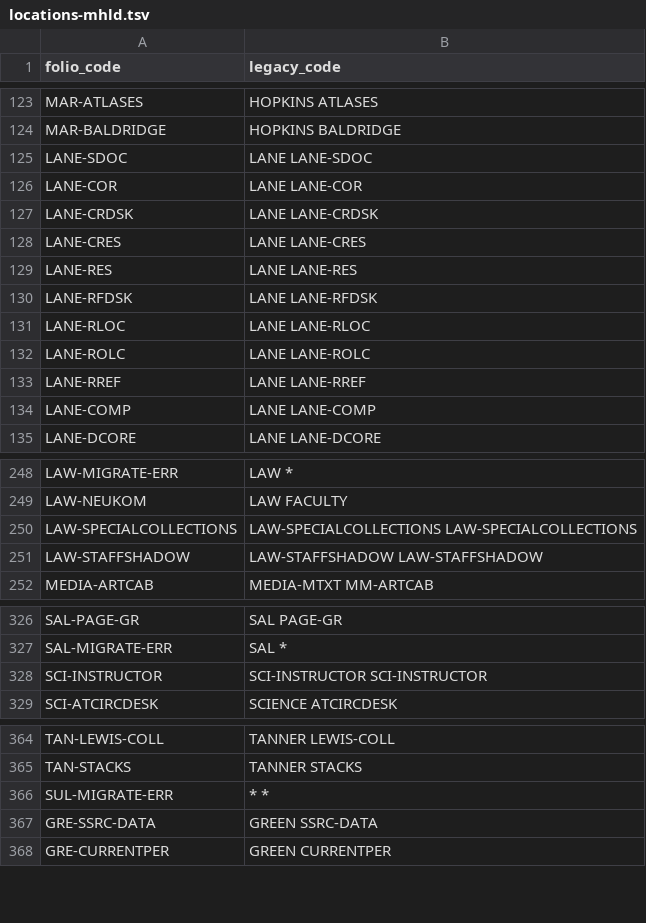
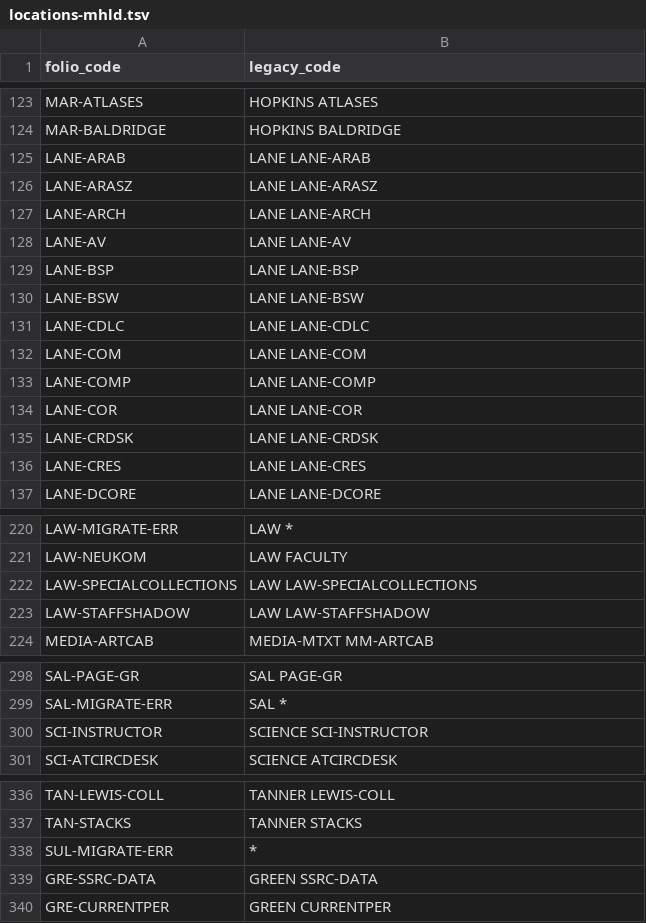
Before and after one commit to sul-dlss/folio_migration, a TSV file: mapping_files/locations-mhld.tsv, drawn as a sheet; only a part is shown, gaps mark what is left out; the diff covers the shown part only.

```diff
--- a/mapping_files/locations-mhld.tsv
+++ b/mapping_files/locations-mhld.tsv
@@ -124,3 +124,11 @@ MAR-ATLASES	HOPKINS ATLASES
 MAR-BALDRIDGE	HOPKINS BALDRIDGE
-LANE-SDOC	LANE LANE-SDOC
+LANE-ARAB	LANE LANE-ARAB
+LANE-ARASZ	LANE LANE-ARASZ
+LANE-ARCH	LANE LANE-ARCH
+LANE-AV	LANE LANE-AV
+LANE-BSP	LANE LANE-BSP
+LANE-BSW	LANE LANE-BSW
+LANE-CDLC	LANE LANE-CDLC
+LANE-COM	LANE LANE-COM
+LANE-COMP	LANE LANE-COMP
 LANE-COR	LANE LANE-COR
@@ -128,8 +136,2 @@ LANE-CRDSK	LANE LANE-CRDSK
 LANE-CRES	LANE LANE-CRES
-LANE-RES	LANE LANE-RES
-LANE-RFDSK	LANE LANE-RFDSK
-LANE-RLOC	LANE LANE-RLOC
-LANE-ROLC	LANE LANE-ROLC
-LANE-RREF	LANE LANE-RREF
-LANE-COMP	LANE LANE-COMP
 LANE-DCORE	LANE LANE-DCORE
@@ -249,4 +221,4 @@ LAW-MIGRATE-ERR	LAW *
 LAW-NEUKOM	LAW FACULTY
-LAW-SPECIALCOLLECTIONS	LAW-SPECIALCOLLECTIONS LAW-SPECIALCOLLECTIONS
-LAW-STAFFSHADOW	LAW-STAFFSHADOW LAW-STAFFSHADOW
+LAW-SPECIALCOLLECTIONS	LAW LAW-SPECIALCOLLECTIONS
+LAW-STAFFSHADOW	LAW LAW-STAFFSHADOW
 MEDIA-ARTCAB	MEDIA-MTXT MM-ARTCAB
@@ -327,3 +299,3 @@ SAL-PAGE-GR	SAL PAGE-GR
 SAL-MIGRATE-ERR	SAL *
-SCI-INSTRUCTOR	SCI-INSTRUCTOR SCI-INSTRUCTOR
+SCI-INSTRUCTOR	SCIENCE SCI-INSTRUCTOR
 SCI-ATCIRCDESK	SCIENCE ATCIRCDESK
@@ -365,3 +337,3 @@ TAN-LEWIS-COLL	TANNER LEWIS-COLL
 TAN-STACKS	TANNER STACKS
-SUL-MIGRATE-ERR	* *
+SUL-MIGRATE-ERR	*
 GRE-SSRC-DATA	GREEN SSRC-DATA
```
Also changed, not shown: 33 added rows, 24 removed rows and 32 moved rows elsewhere in this file.
